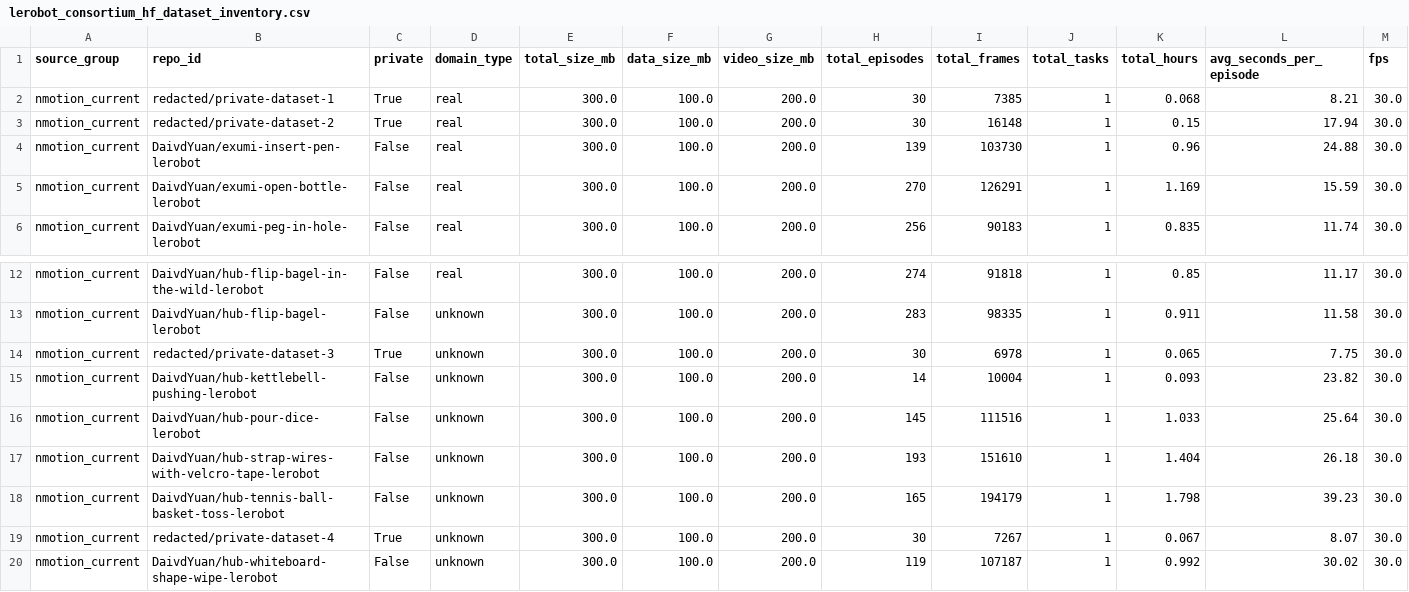
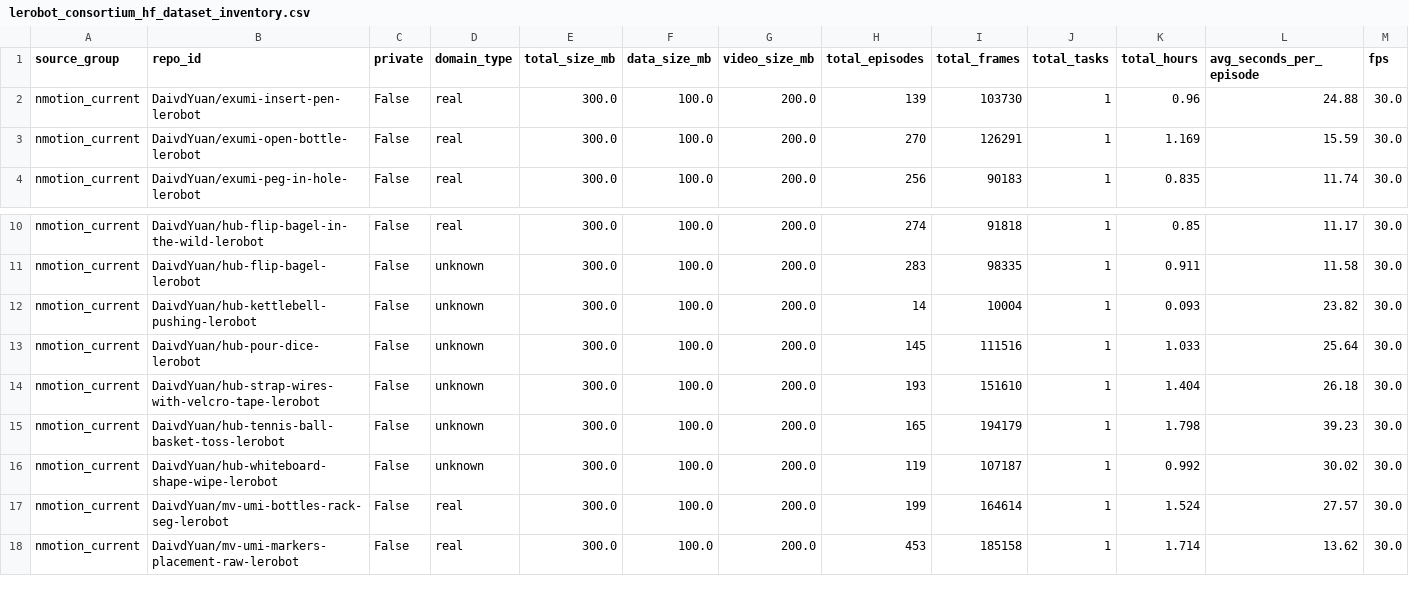
Before and after one commit to OpenWAM/OpenWAM, a CSV file: notes/index/lerobot_consortium_hf_dataset_inventory.csv, drawn as a sheet; only a part is shown, gaps mark what is left out; the shorter side is filled out with more unchanged rows; rows hold the shown columns only; the diff names each change by its address in the sheet, - before the commit and + after, or states it on an @@ line.

Commit message:
chore(release): prepare sanitized public source tree

```diff
--- a/notes/index/lerobot_consortium_hf_dataset_inventory.csv
+++ b/notes/index/lerobot_consortium_hf_dataset_inventory.csv
-row 2: nmotion_current | redacted/private-dataset-1 | True | real | 300.0 | 100.0 | 200.0 | 30 | 7385 | 1 | 0.068 | 8.21 | 30.0
-row 3: nmotion_current | redacted/private-dataset-2 | True | real | 300.0 | 100.0 | 200.0 | 30 | 16148 | 1 | 0.15 | 17.94 | 30.0
-row 14: nmotion_current | redacted/private-dataset-3 | True | unknown | 300.0 | 100.0 | 200.0 | 30 | 6978 | 1 | 0.065 | 7.75 | 30.0
-row 19: nmotion_current | redacted/private-dataset-4 | True | unknown | 300.0 | 100.0 | 200.0 | 30 | 7267 | 1 | 0.067 | 8.07 | 30.0
```
Also changed, not shown: 28 other files.
